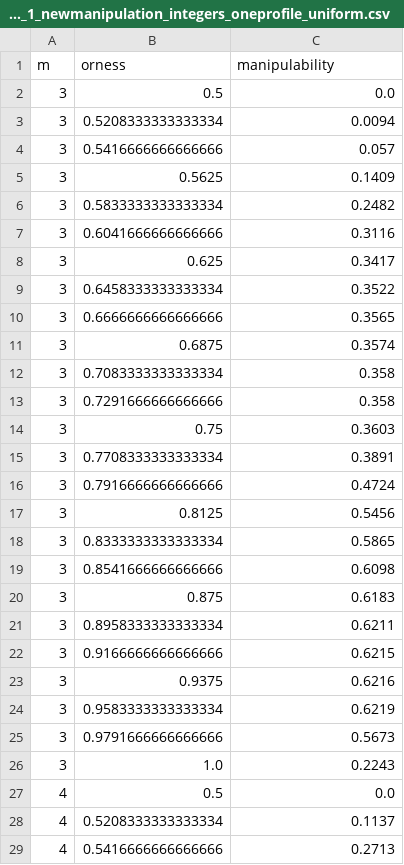
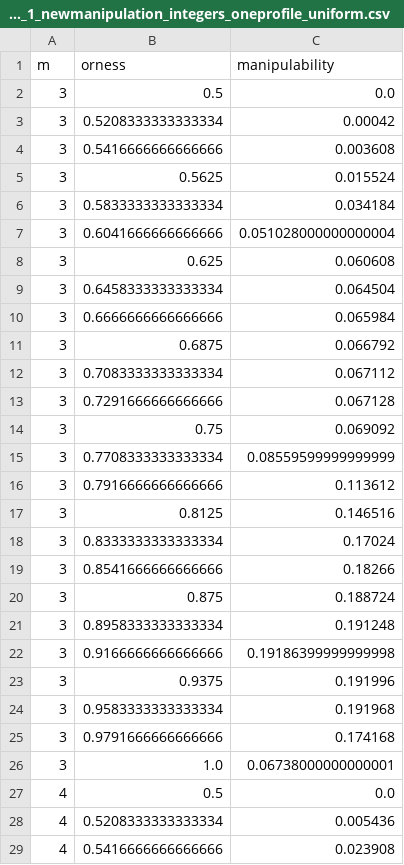
Before and after one commit to Zamyk/ApprovalVoting, a CSV file: papers/manipulation_of_hamming/experiments_enhanced/results/experiment_1_newmanipulation_integers_oneprofile_uniform.csv, drawn as a sheet; only a part is shown; the diff covers the shown part only.

Commit message:
experiments

```diff
--- a/papers/manipulation_of_hamming/experiments_enhanced/results/experiment_1_newmanipulation_integers_oneprofile_uniform.csv
+++ b/papers/manipulation_of_hamming/experiments_enhanced/results/experiment_1_newmanipulation_integers_oneprofile_uniform.csv
@@ -2,28 +2,28 @@ m,orness,manipulability
 3,0.5,0.0
-3,0.5208333333333334,0.0094
-3,0.5416666666666666,0.057
-3,0.5625,0.1409
-3,0.5833333333333334,0.2482
-3,0.6041666666666666,0.3116
-3,0.625,0.3417
-3,0.6458333333333334,0.3522
-3,0.6666666666666666,0.3565
-3,0.6875,0.3574
-3,0.7083333333333334,0.358
-3,0.7291666666666666,0.358
-3,0.75,0.3603
-3,0.7708333333333334,0.3891
-3,0.7916666666666666,0.4724
-3,0.8125,0.5456
-3,0.8333333333333334,0.5865
-3,0.8541666666666666,0.6098
-3,0.875,0.6183
-3,0.8958333333333334,0.6211
-3,0.9166666666666666,0.6215
-3,0.9375,0.6216
-3,0.9583333333333334,0.6219
-3,0.9791666666666666,0.5673
-3,1.0,0.2243
+3,0.5208333333333334,0.00042
+3,0.5416666666666666,0.003608
+3,0.5625,0.015524
+3,0.5833333333333334,0.034184
+3,0.6041666666666666,0.051028000000000004
+3,0.625,0.060608
+3,0.6458333333333334,0.064504
+3,0.6666666666666666,0.065984
+3,0.6875,0.066792
+3,0.7083333333333334,0.067112
+3,0.7291666666666666,0.067128
+3,0.75,0.069092
+3,0.7708333333333334,0.08559599999999999
+3,0.7916666666666666,0.113612
+3,0.8125,0.146516
+3,0.8333333333333334,0.17024
+3,0.8541666666666666,0.18266
+3,0.875,0.188724
+3,0.8958333333333334,0.191248
+3,0.9166666666666666,0.19186399999999998
+3,0.9375,0.191996
+3,0.9583333333333334,0.191968
+3,0.9791666666666666,0.174168
+3,1.0,0.06738000000000001
 4,0.5,0.0
-4,0.5208333333333334,0.1137
-4,0.5416666666666666,0.2713
+4,0.5208333333333334,0.005436
+4,0.5416666666666666,0.023908
```
Also changed, not shown: 46 edited cells elsewhere in this file, papers/manipulation_of_hamming/experiments_enhanced/results/experiment_1_newmanipulation_integers_oneprofile_biased.csv, 3 other files.
